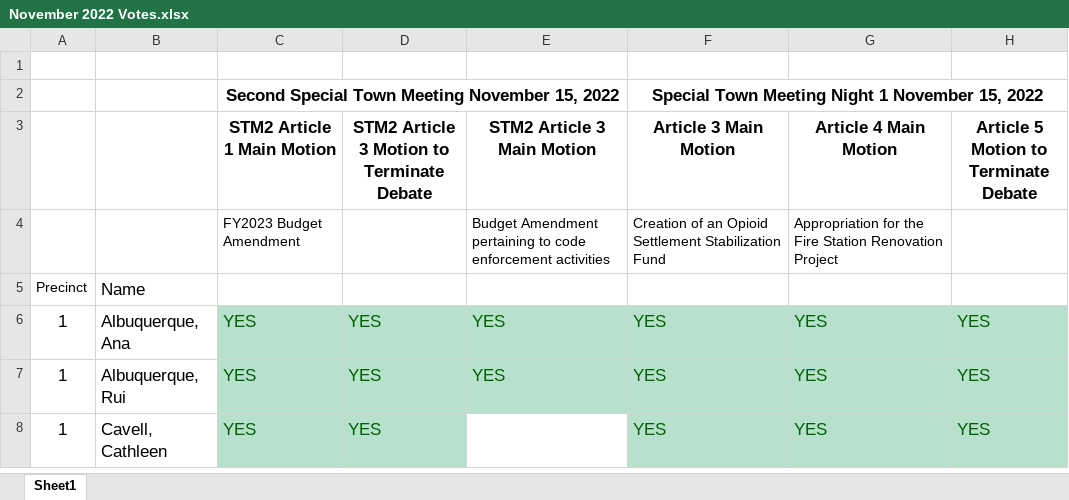
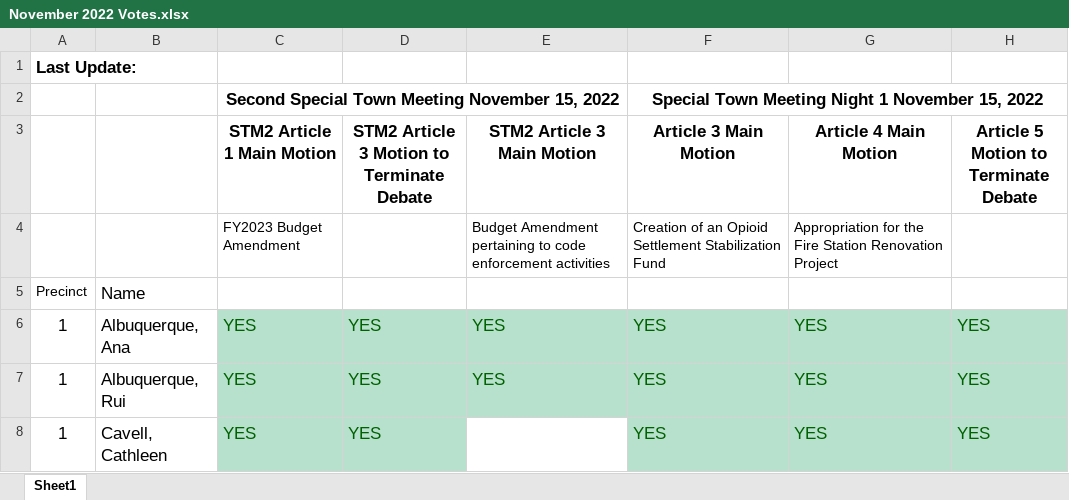
Before and after one commit to millxing/TM, an Excel workbook: November 2022 Votes.xlsx, sheet Sheet1, drawn as a sheet; only a part is shown; values as stored, in another font and other column widths than the file's, no borders; the diff names each change by its address in the sheet, - before the commit and + after, or states it on an @@ line.

Commit message:
Add files via upload

```diff
--- a/November 2022 Votes.xlsx (sheet Sheet1)
+++ b/November 2022 Votes.xlsx (sheet Sheet1)
-A1: (empty)
+A1: Last Update:
```
